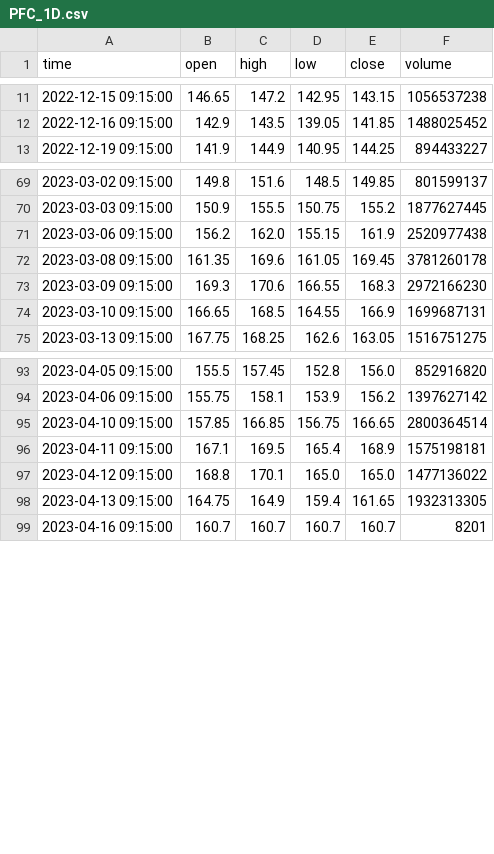
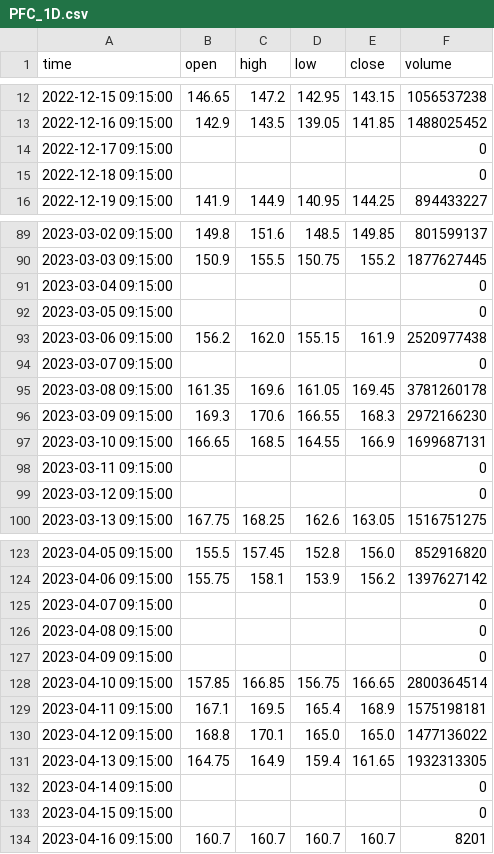
Before and after one commit to pannet1/halo-hash, a CSV file: halo_hash/data/PFC_1D.csv, drawn as a sheet; only a part is shown, gaps mark what is left out; the diff covers the shown part only; the diff names each change by its address in the sheet, - before the commit and + after, or states it on an @@ line.

```diff
--- a/halo_hash/data/PFC_1D.csv
+++ b/halo_hash/data/PFC_1D.csv
+row 14: 2022-12-17 09:15:00 |  |  |  |  | 0
+row 15: 2022-12-18 09:15:00 |  |  |  |  | 0
+row 91: 2023-03-04 09:15:00 |  |  |  |  | 0
+row 92: 2023-03-05 09:15:00 |  |  |  |  | 0
+row 94: 2023-03-07 09:15:00 |  |  |  |  | 0
+row 98: 2023-03-11 09:15:00 |  |  |  |  | 0
+row 99: 2023-03-12 09:15:00 |  |  |  |  | 0
+row 125: 2023-04-07 09:15:00 |  |  |  |  | 0
+row 126: 2023-04-08 09:15:00 |  |  |  |  | 0
+row 127: 2023-04-09 09:15:00 |  |  |  |  | 0
+row 132: 2023-04-14 09:15:00 |  |  |  |  | 0
+row 133: 2023-04-15 09:15:00 |  |  |  |  | 0
```
Also changed, not shown: 62 added rows elsewhere in this file, 6 other files.
